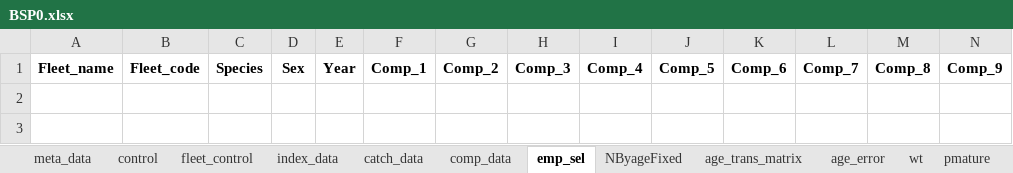
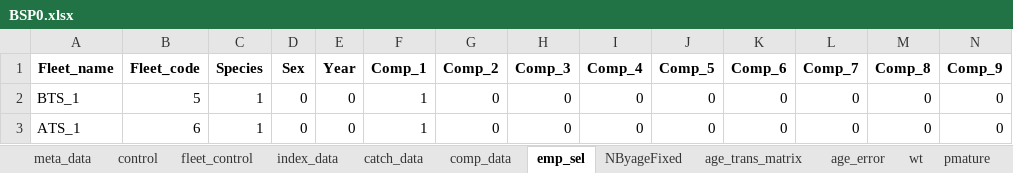
Before and after one commit to noaa-afsc/EBS_pollock, an Excel workbook: runs/ceattle/BSP0.xlsx, sheet emp_sel, drawn as a sheet; only a part is shown; values as stored, in another font and other column widths than the file's, no borders; rows hold the shown columns only; the diff names each change by its address in the sheet, - before the commit and + after, or states it on an @@ line.

```diff
--- a/runs/ceattle/BSP0.xlsx (sheet emp_sel)
+++ b/runs/ceattle/BSP0.xlsx (sheet emp_sel)
+row 2: BTS_1 | 5 | 1 | 0 | 0 | 1 | 0 | 0 | 0 | 0 | 0 | 0 | 0 | 0
+row 3: ATS_1 | 6 | 1 | 0 | 0 | 1 | 0 | 0 | 0 | 0 | 0 | 0 | 0 | 0
```
Also changed, not shown: sheet fleet_control, 36 other files.
